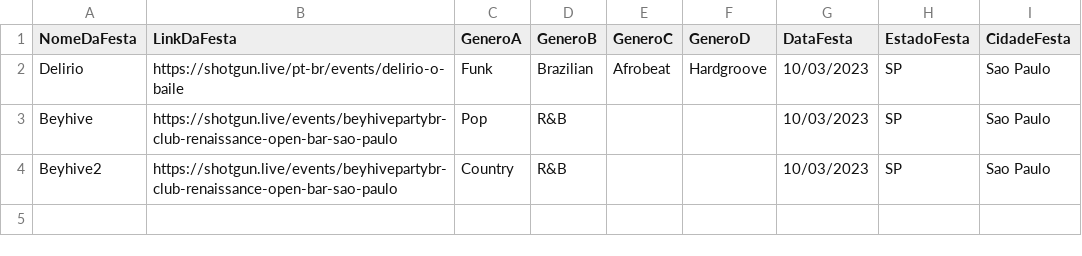
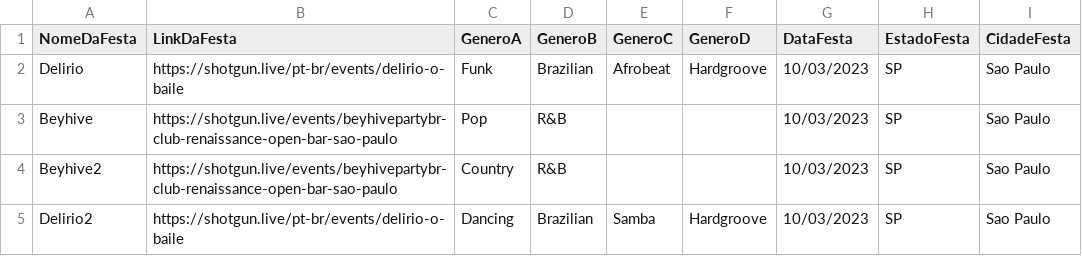
Before and after one commit to DDMotinha/soundi, a CSV file: src/files/DataBaseFestas.csv, drawn as a sheet; the diff names each change by its address in the sheet, - before the commit and + after, or states it on an @@ line.

Commit message:
Update DataBaseFestas.csv
Atualizando a base de festas 19/04/2023 23:35

```diff
--- a/src/files/DataBaseFestas.csv
+++ b/src/files/DataBaseFestas.csv
+row 5: Delirio2 | https://shotgun.live/pt-br/events/delirio-o-baile | Dancing | Brazilian | Samba | Hardgroove | 10/03/2023 | SP | Sao Paulo
```
